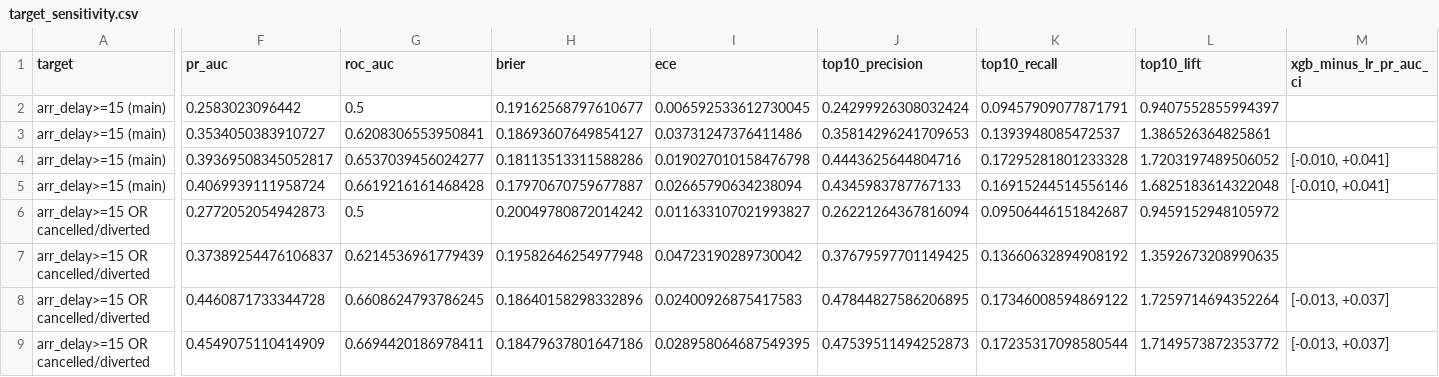
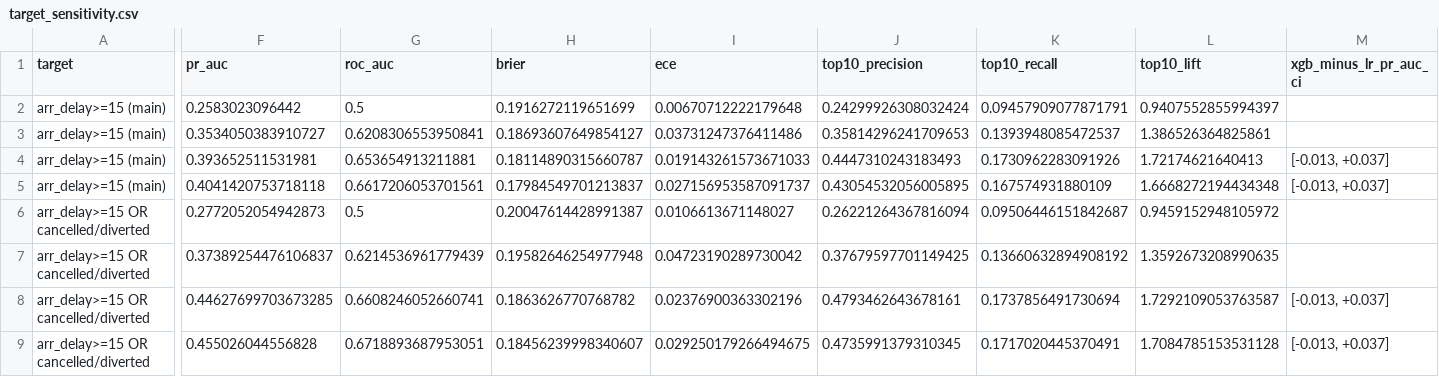
Before and after one commit to nipun1803/AeroCast-AI, a CSV file: results/target_sensitivity.csv, drawn as a sheet; only a part is shown, gaps mark what is left out; the diff names each change by its address in the sheet, - before the commit and + after, or states it on an @@ line.

Commit message:
results: export target threshold sensitivity analysis

```diff
--- a/results/target_sensitivity.csv
+++ b/results/target_sensitivity.csv
-H2 (brier): 0.19162568797610677
+H2 (brier): 0.1916272119651699
-I2 (ece): 0.006592533612730045
+I2 (ece): 0.00670712222179648
-F4 (pr_auc): 0.39369508345052817
+F4 (pr_auc): 0.393652511531981
-G4 (roc_auc): 0.6537039456024277
+G4 (roc_auc): 0.653654913211881
-H4 (brier): 0.18113513311588286
+H4 (brier): 0.18114890315660787
-I4 (ece): 0.019027010158476798
+I4 (ece): 0.019143261573671033
-J4 (top10_precision): 0.4443625644804716
+J4 (top10_precision): 0.4447310243183493
-K4 (top10_recall): 0.17295281801233328
+K4 (top10_recall): 0.1730962283091926
-L4 (top10_lift): 1.7203197489506052
+L4 (top10_lift): 1.72174621640413
-M4:M5 (xgb_minus_lr_pr_auc_ci): [-0.010, +0.041]
+M4:M5 (xgb_minus_lr_pr_auc_ci): [-0.013, +0.037]
-F5 (pr_auc): 0.4069939111958724
+F5 (pr_auc): 0.4041420753718118
-G5 (roc_auc): 0.6619216161468428
+G5 (roc_auc): 0.6617206053701561
-H5 (brier): 0.17970670759677887
+H5 (brier): 0.17984549701213837
-I5 (ece): 0.02665790634238094
+I5 (ece): 0.027156953587091737
-J5 (top10_precision): 0.4345983787767133
+J5 (top10_precision): 0.43054532056005895
-K5 (top10_recall): 0.16915244514556146
+K5 (top10_recall): 0.167574931880109
-L5 (top10_lift): 1.6825183614322048
+L5 (top10_lift): 1.6668272194434348
-H6 (brier): 0.20049780872014242
+H6 (brier): 0.20047614428991387
-I6 (ece): 0.011633107021993827
+I6 (ece): 0.0106613671148027
-F8 (pr_auc): 0.4460871733344728
+F8 (pr_auc): 0.44627699703673285
-G8 (roc_auc): 0.6608624793786245
+G8 (roc_auc): 0.6608246052660741
-H8 (brier): 0.18640158298332896
+H8 (brier): 0.1863626770768782
-I8 (ece): 0.02400926875417583
+I8 (ece): 0.02376900363302196
-J8 (top10_precision): 0.47844827586206895
+J8 (top10_precision): 0.4793462643678161
-K8 (top10_recall): 0.17346008594869122
+K8 (top10_recall): 0.1737856491730694
-L8 (top10_lift): 1.7259714694352264
+L8 (top10_lift): 1.7292109053763587
-F9 (pr_auc): 0.4549075110414909
+F9 (pr_auc): 0.455026044556828
-G9 (roc_auc): 0.6694420186978411
+G9 (roc_auc): 0.6718893687953051
-H9 (brier): 0.18479637801647186
+H9 (brier): 0.18456239998340607
-I9 (ece): 0.028958064687549395
+I9 (ece): 0.029250179266494675
-J9 (top10_precision): 0.47539511494252873
+J9 (top10_precision): 0.4735991379310345
-K9 (top10_recall): 0.17235317098580544
+K9 (top10_recall): 0.1717020445370491
-L9 (top10_lift): 1.7149573872353772
+L9 (top10_lift): 1.7084785153531128
```
